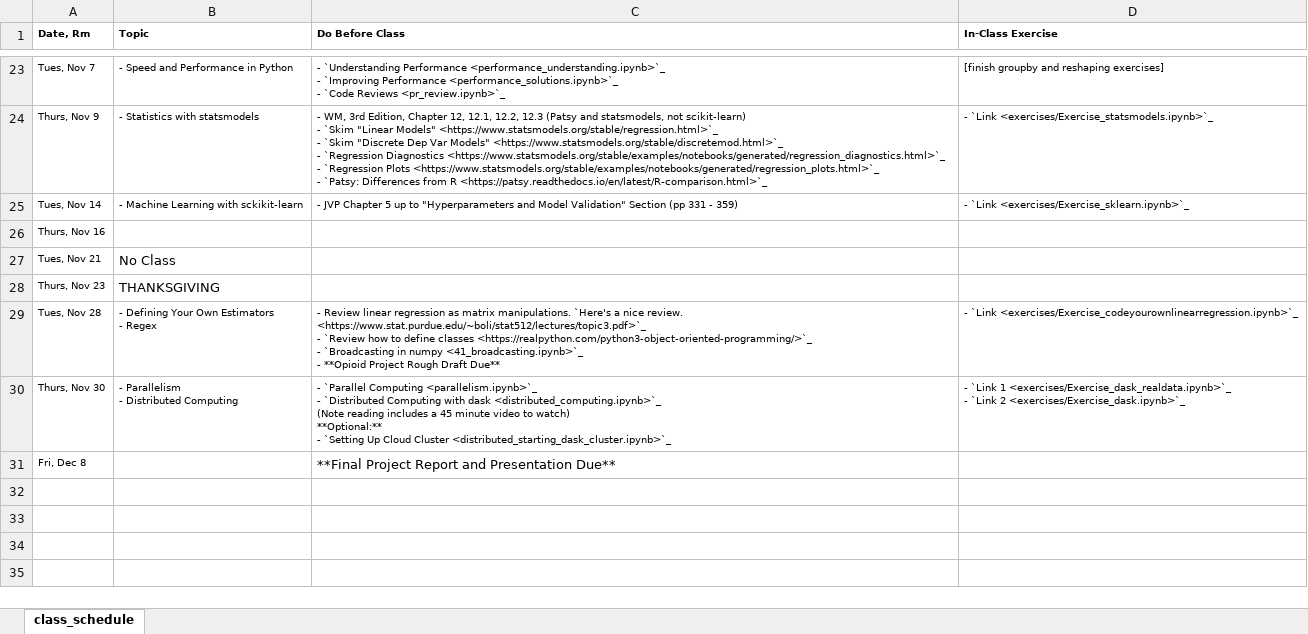
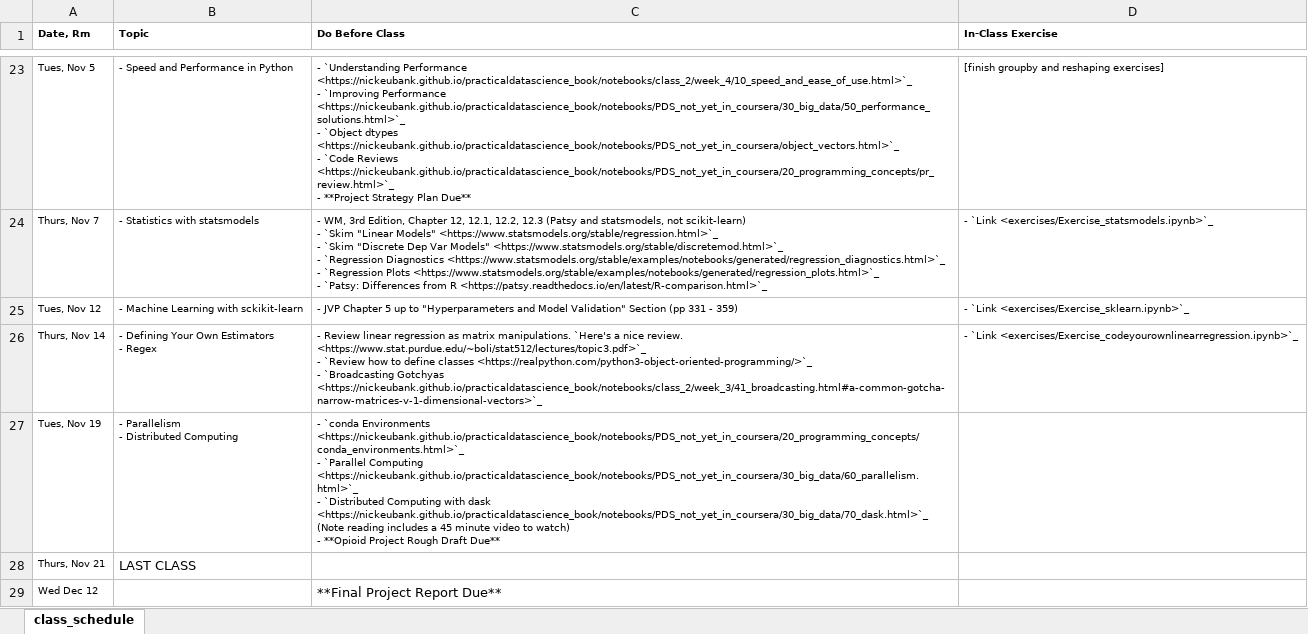
Before and after one commit to nickeubank/practicaldatascience_book, an Excel workbook: ids720_specific/class_schedule_xlsx_w_exercises.xlsx, sheet class_schedule, drawn as a sheet; only a part is shown, gaps mark what is left out; values as stored, in another font and other column widths than the file's, no borders; removed rows and columns are numbered as before the commit, all else as after; ↵ is a line break in a cell; the diff covers the shown part only; the diff names each change by its address in the sheet, - before the commit and + after, or states it on an @@ line.

Commit message:
update schedule for 2024

```diff
--- a/ids720_specific/class_schedule_xlsx_w_exercises.xlsx (sheet class_schedule)
+++ b/ids720_specific/class_schedule_xlsx_w_exercises.xlsx (sheet class_schedule)
-A23 (Date, Rm): Tues, Nov 7
+A23 (Date, Rm): Tues, Nov 5
-C23 (Do Before Class): …`Understanding Performance <performance_understanding.ipynb>`_ ↵ - `Improving Performance <performance_solutions.ipynb>`_ ↵ - `Code Reviews <pr_review.ipynb>`_
+C23 (Do Before Class): …`Understanding Performance <https://nickeubank.github.io/practicaldatascience_book/notebooks/class_2/week_4/10_speed_and_ease_of_use.html>`_ ↵ - `Improving Performance <https://nickeubank.github.io/practicaldatascience_book/notebooks/PDS_not_yet_in_coursera/30_big_data/50_performance_solutions.html>`_ ↵ - `Object dtypes <https://nickeubank.github.io/practicaldatascience_book/notebooks/PDS_not_yet_in_coursera/object_vectors.html>`_ ↵ - `Code Reviews <https://nickeubank.github.io/practicaldatascience_book/notebooks/PDS_not_yet_in_coursera/20_programming_concepts/pr_review.html>`_ ↵ - **Project Strategy Plan Due**
-A24 (Date, Rm): Thurs, Nov 9
+A24 (Date, Rm): Thurs, Nov 7
-A25 (Date, Rm): Tues, Nov 14
+A25 (Date, Rm): Tues, Nov 12
-row 26: Thurs, Nov 16
-row 27: Tues, Nov 21 | No Class
-row 28: Thurs, Nov 23 | THANKSGIVING
-A26 (Date, Rm): Tues, Nov 28
+A26 (Date, Rm): Thurs, Nov 14
-C26 (Do Before Class): …- `Broadcasting in numpy <41_broadcasting.ipynb>`_ ↵ - **Opioid Project Rough Draft Due**
+C26 (Do Before Class): …- `Broadcasting Gotchyas <https://nickeubank.github.io/practicaldatascience_book/notebooks/class_2/week_3/41_broadcasting.html#a-common-gotcha-narrow-matrices-v-1-dimensional-vectors>`_
-row 30: Thurs, Nov 30 | - Parallelism ↵ - Distributed Computing | - `Parallel Computing <parallelism.ipynb>`_ ↵ - `Distributed Computing with dask <distributed_computing.ipynb>`_ ↵ (Note reading includes a 45 minute video to watch) ↵ **Optional:** ↵ - `Setting Up Cloud Cluster <distributed_starting_dask_cluster.ipynb>`_ | - `Link 1 <exercises/Exercise_dask_realdata.ipynb>`_ ↵ - `Link 2 <exercises/Exercise_dask.ipynb>`_
-row 31: Fri, Dec 8 |  | **Final Project Report and Presentation Due**
+row 27: Tues, Nov 19 | - Parallelism ↵ - Distributed Computing | - `conda Environments <https://nickeubank.github.io/practicaldatascience_book/notebooks/PDS_not_yet_in_coursera/20_programming_concepts/conda_environments.html>`_ ↵ - `Parallel Computing <https://nickeubank.github.io/practicaldatascience_book/notebooks/PDS_not_yet_in_coursera/30_big_data/60_parallelism.html>`_ ↵ - `Distributed Computing with dask <https://nickeubank.github.io/practicaldatascience_book/notebooks/PDS_not_yet_in_coursera/30_big_data/70_dask.html>`_ ↵ (Note reading includes a 45 minute video to watch) ↵ - **Opioid Project Rough Draft Due**
+row 28: Thurs, Nov 21 | LAST CLASS
+row 29: Wed Dec 12 |  | **Final Project Report Due**
```
Also changed, not shown: 4 added rows, 4 removed rows and 24 edited cells elsewhere in this sheet, ids720_specific/class_schedule_xlsx.xlsx, 26 other files.
